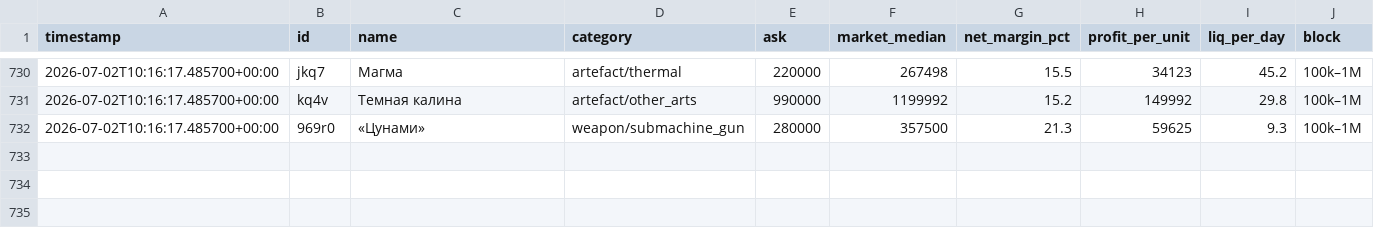
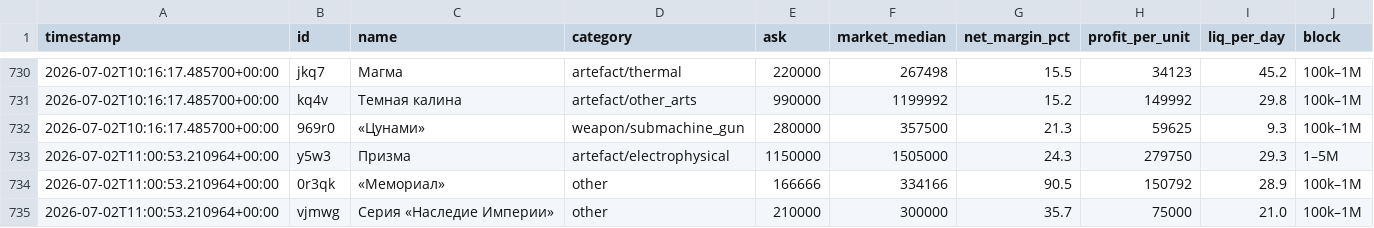
Before and after one commit to gromkyi/sz-deal-bot, a CSV file: deals_log.csv, drawn as a sheet; only a part is shown, gaps mark what is left out.

```diff
--- a/deals_log.csv
+++ b/deals_log.csv
@@ -732 +732,4 @@
 2026-07-02T10:16:17.485700+00:00,969r0,«Цунами»,weapon/submachine_gun,280000,357500,21.3,59625,9.3,100k–1M
+2026-07-02T11:00:53.210964+00:00,y5w3,Призма,artefact/electrophysical,1150000,1505000,24.3,279750,29.3,1–5M
+2026-07-02T11:00:53.210964+00:00,0r3qk,«Мемориал»,other,166666,334166,90.5,150792,28.9,100k–1M
+2026-07-02T11:00:53.210964+00:00,vjmwg,Серия «Наследие Империи»,other,210000,300000,35.7,75000,21.0,100k–1M
```
Also changed, not shown: 1 other file.
